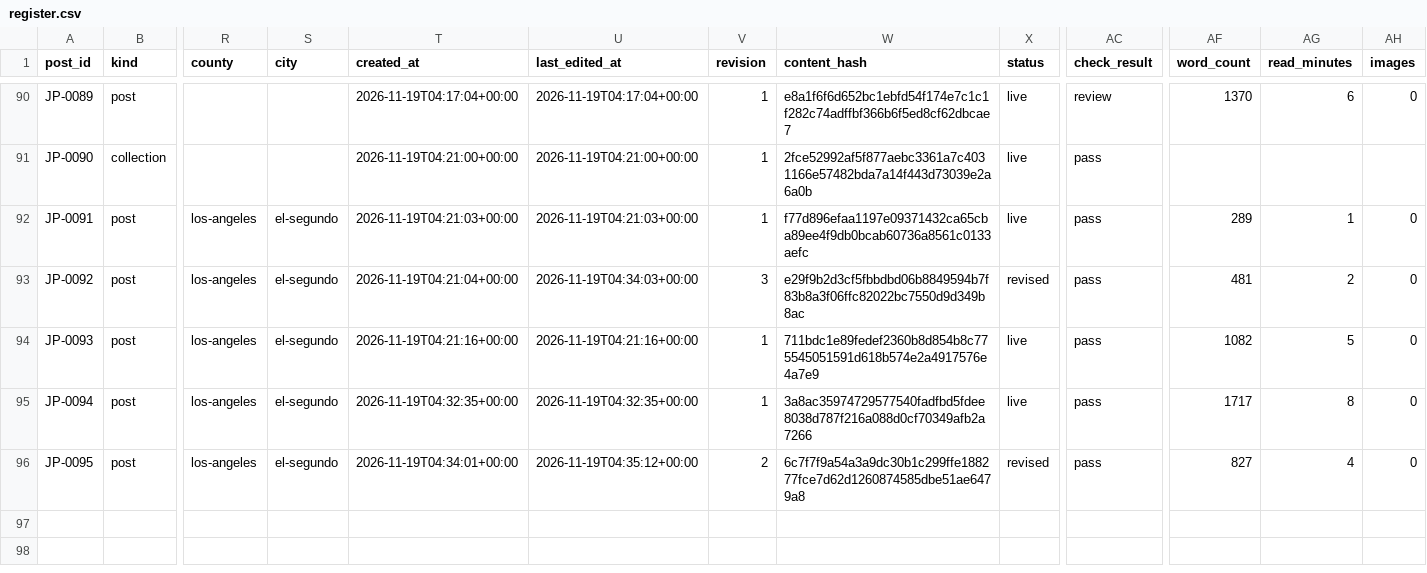
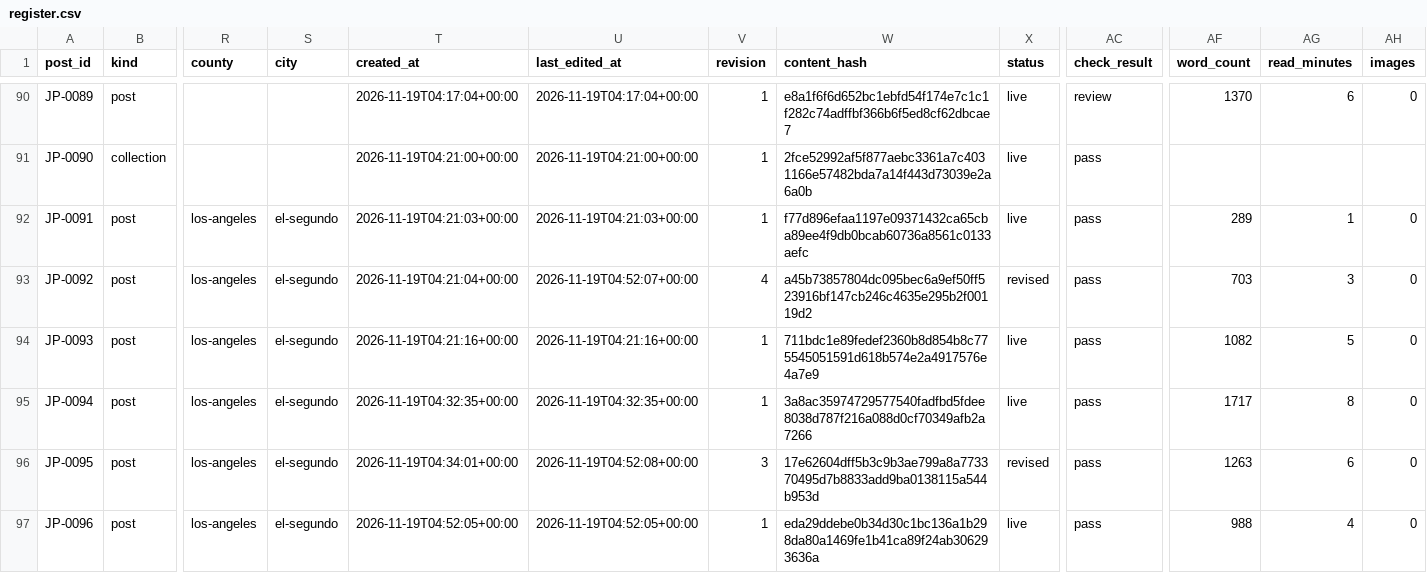
Before and after one commit to niagaraassembly/heavymap, a CSV file: journey/register.csv, drawn as a sheet; only a part is shown, gaps mark what is left out; rows hold the shown columns only; the diff names each change by its address in the sheet, - before the commit and + after, or states it on an @@ line.

```diff
--- a/journey/register.csv
+++ b/journey/register.csv
-U93 (last_edited_at): 2026-11-19T04:34:03+00:00
+U93 (last_edited_at): 2026-11-19T04:52:07+00:00
-V93 (revision): 3
+V93 (revision): 4
-W93 (content_hash): e29f9b2d3cf5fbbdbd06b8849594b7f83b8a3f06ffc82022bc7550d9d349b8ac
+W93 (content_hash): a45b73857804dc095bec6a9ef50ff523916bf147cb246c4635e295b2f00119d2
-AF93 (word_count): 481
+AF93 (word_count): 703
-AG93 (read_minutes): 2
+AG93 (read_minutes): 3
-U96 (last_edited_at): 2026-11-19T04:35:12+00:00
+U96 (last_edited_at): 2026-11-19T04:52:08+00:00
-V96 (revision): 2
+V96 (revision): 3
-W96 (content_hash): 6c7f7f9a54a3a9dc30b1c299ffe188277fce7d62d1260874585dbe51ae6479a8
+W96 (content_hash): 17e62604dff5b3c9b3ae799a8a773370495d7b8833add9ba0138115a544b953d
-AF96 (word_count): 827
+AF96 (word_count): 1263
-AG96 (read_minutes): 4
+AG96 (read_minutes): 6
+row 97: JP-0096 | post | los-angeles | el-segundo | 2026-11-19T04:52:05+00:00 | 2026-11-19T04:52:05+00:00 | 1 | eda29ddebe0b34d30c1bc136a1b298da80a1469fe1b41ca89f24ab306293636a | live | pass | 988 | 4 | 0
```
Also changed, not shown: 8 other files.
